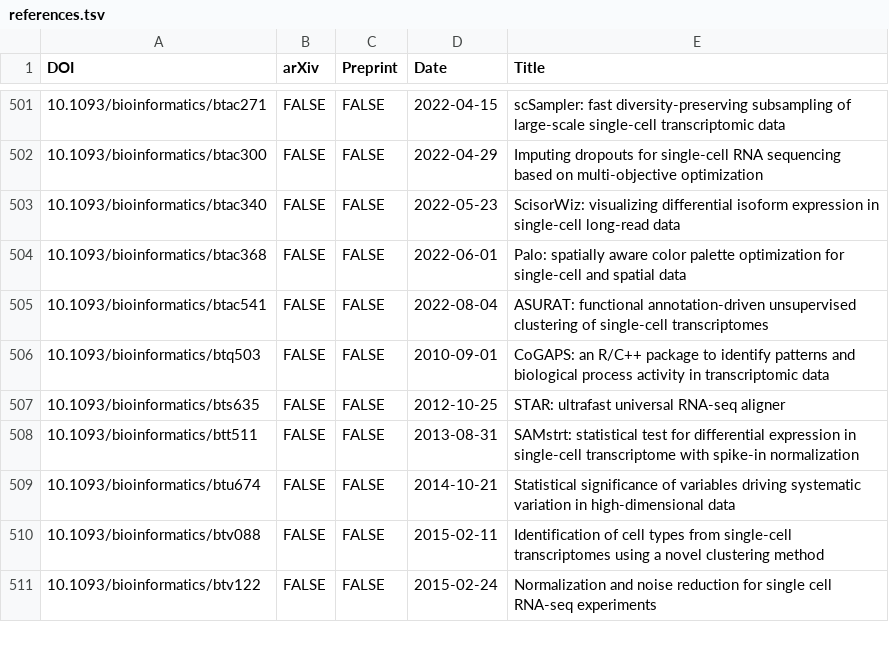
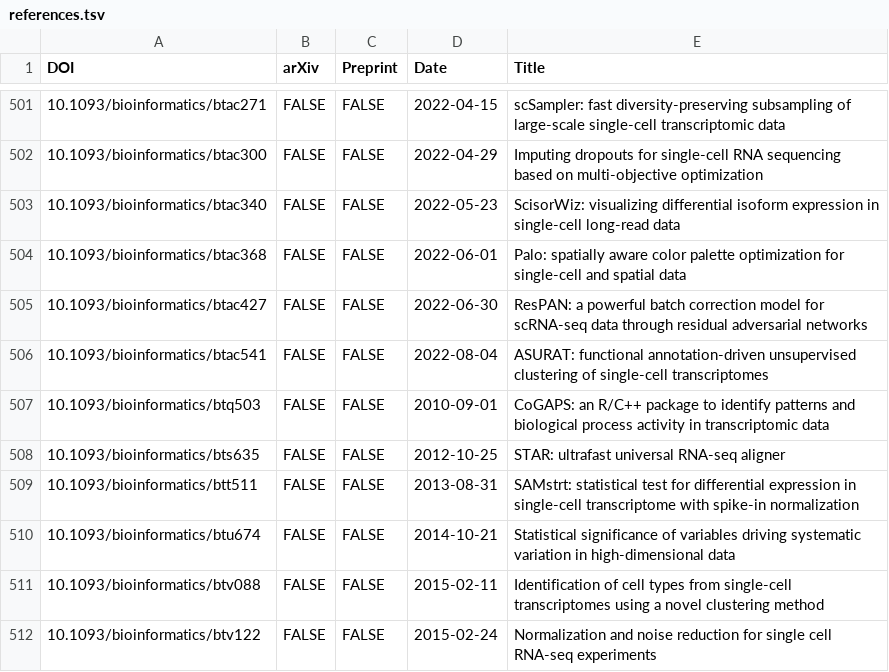
Before and after one commit to scRNA-tools/scRNA-tools, a TSV file: database/references.tsv, drawn as a sheet; only a part is shown, gaps mark what is left out; the diff names each change by its address in the sheet, - before the commit and + after, or states it on an @@ line.

```diff
--- a/database/references.tsv
+++ b/database/references.tsv
+row 505: 10.1093/bioinformatics/btac427 | FALSE | FALSE | 2022-06-30 | ResPAN: a powerful batch correction model for scRNA-seq data through residual adversarial networks
```
Also changed, not shown: database/doi-idx.tsv, database/reference-links.tsv, 1 other file.
